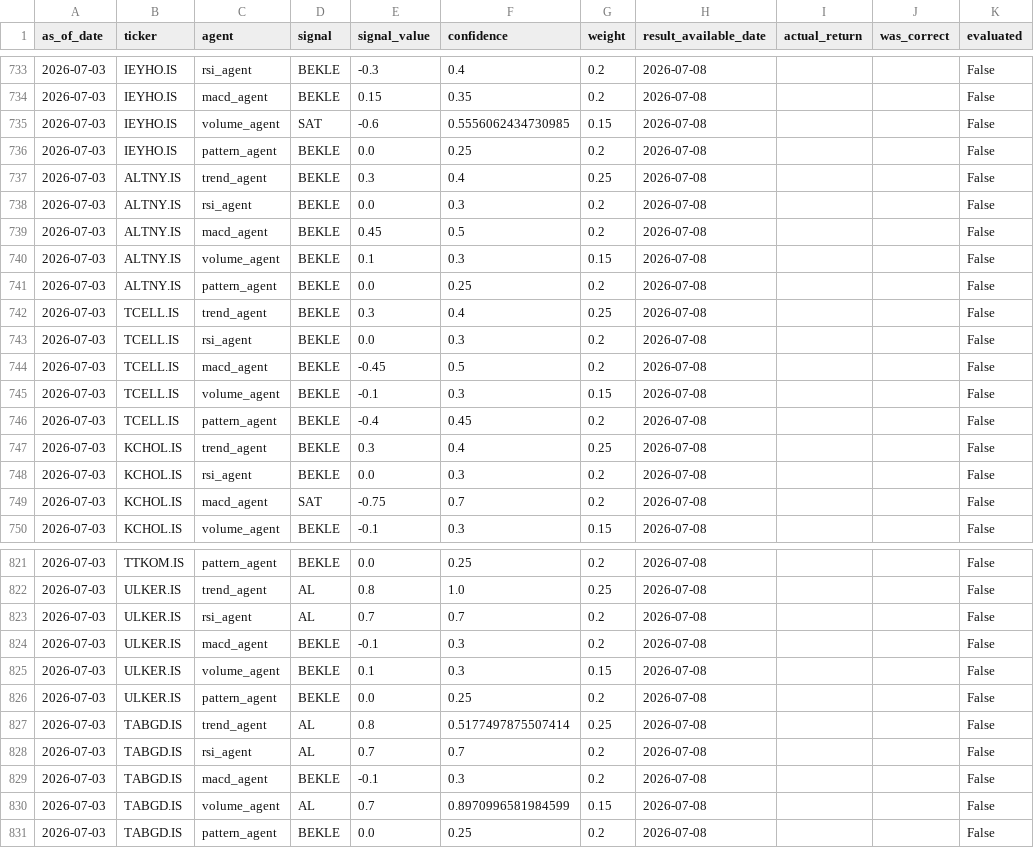
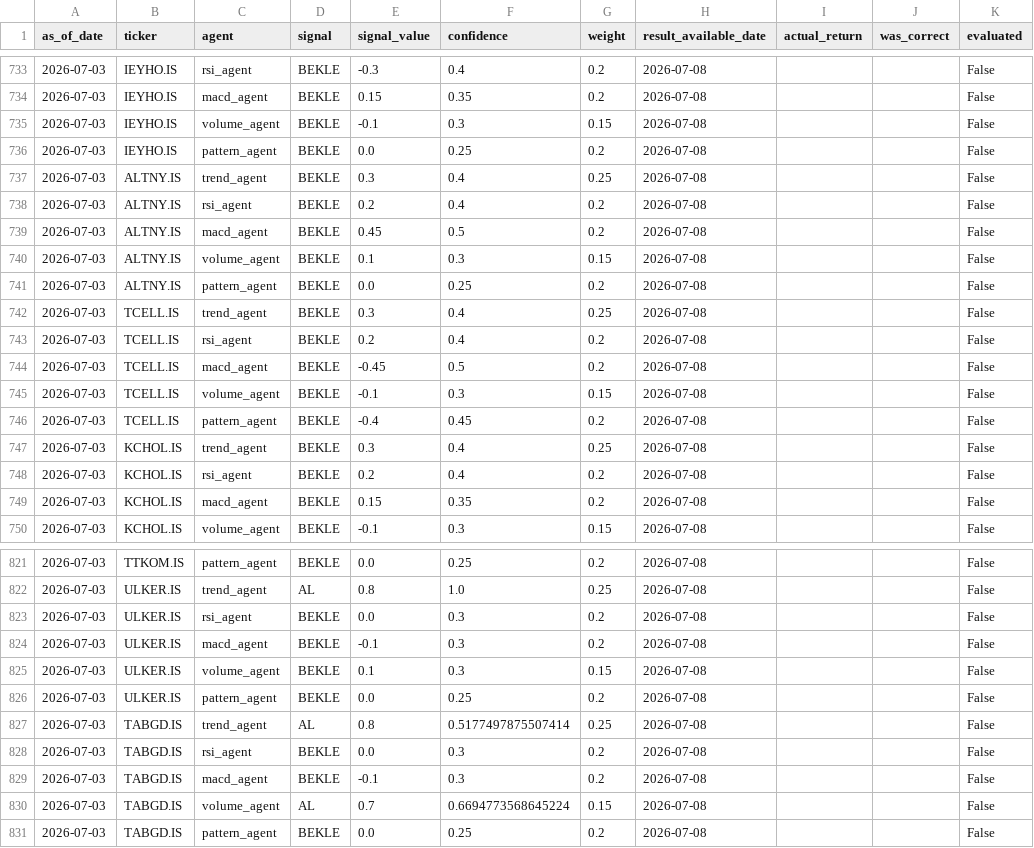
Before and after one commit to thimotheyone-dev/bist-night-analyst-claude-, a CSV file: data/processed/predictions_log.csv, drawn as a sheet; only a part is shown, gaps mark what is left out; the diff covers the shown part only.

```diff
--- a/data/processed/predictions_log.csv
+++ b/data/processed/predictions_log.csv
@@ -734,6 +734,6 @@ as_of_date,ticker,agent,signal,signal_value,confidence,weight,result_available_d
 2026-07-03,IEYHO.IS,macd_agent,BEKLE,0.15,0.35,0.2,2026-07-08,,,False
-2026-07-03,IEYHO.IS,volume_agent,SAT,-0.6,0.5556062434730985,0.15,2026-07-08,,,False
+2026-07-03,IEYHO.IS,volume_agent,BEKLE,-0.1,0.3,0.15,2026-07-08,,,False
 2026-07-03,IEYHO.IS,pattern_agent,BEKLE,0.0,0.25,0.2,2026-07-08,,,False
 2026-07-03,ALTNY.IS,trend_agent,BEKLE,0.3,0.4,0.25,2026-07-08,,,False
-2026-07-03,ALTNY.IS,rsi_agent,BEKLE,0.0,0.3,0.2,2026-07-08,,,False
+2026-07-03,ALTNY.IS,rsi_agent,BEKLE,0.2,0.4,0.2,2026-07-08,,,False
 2026-07-03,ALTNY.IS,macd_agent,BEKLE,0.45,0.5,0.2,2026-07-08,,,False
@@ -742,3 +742,3 @@ as_of_date,ticker,agent,signal,signal_value,confidence,weight,result_available_d
 2026-07-03,TCELL.IS,trend_agent,BEKLE,0.3,0.4,0.25,2026-07-08,,,False
-2026-07-03,TCELL.IS,rsi_agent,BEKLE,0.0,0.3,0.2,2026-07-08,,,False
+2026-07-03,TCELL.IS,rsi_agent,BEKLE,0.2,0.4,0.2,2026-07-08,,,False
 2026-07-03,TCELL.IS,macd_agent,BEKLE,-0.45,0.5,0.2,2026-07-08,,,False
@@ -747,4 +747,4 @@ as_of_date,ticker,agent,signal,signal_value,confidence,weight,result_available_d
 2026-07-03,KCHOL.IS,trend_agent,BEKLE,0.3,0.4,0.25,2026-07-08,,,False
-2026-07-03,KCHOL.IS,rsi_agent,BEKLE,0.0,0.3,0.2,2026-07-08,,,False
-2026-07-03,KCHOL.IS,macd_agent,SAT,-0.75,0.7,0.2,2026-07-08,,,False
+2026-07-03,KCHOL.IS,rsi_agent,BEKLE,0.2,0.4,0.2,2026-07-08,,,False
+2026-07-03,KCHOL.IS,macd_agent,BEKLE,0.15,0.35,0.2,2026-07-08,,,False
 2026-07-03,KCHOL.IS,volume_agent,BEKLE,-0.1,0.3,0.15,2026-07-08,,,False
@@ -822,3 +822,3 @@ as_of_date,ticker,agent,signal,signal_value,confidence,weight,result_available_d
 2026-07-03,ULKER.IS,trend_agent,AL,0.8,1.0,0.25,2026-07-08,,,False
-2026-07-03,ULKER.IS,rsi_agent,AL,0.7,0.7,0.2,2026-07-08,,,False
+2026-07-03,ULKER.IS,rsi_agent,BEKLE,0.0,0.3,0.2,2026-07-08,,,False
 2026-07-03,ULKER.IS,macd_agent,BEKLE,-0.1,0.3,0.2,2026-07-08,,,False
@@ -827,5 +827,5 @@ as_of_date,ticker,agent,signal,signal_value,confidence,weight,result_available_d
 2026-07-03,TABGD.IS,trend_agent,AL,0.8,0.5177497875507414,0.25,2026-07-08,,,False
-2026-07-03,TABGD.IS,rsi_agent,AL,0.7,0.7,0.2,2026-07-08,,,False
+2026-07-03,TABGD.IS,rsi_agent,BEKLE,0.0,0.3,0.2,2026-07-08,,,False
 2026-07-03,TABGD.IS,macd_agent,BEKLE,-0.1,0.3,0.2,2026-07-08,,,False
-2026-07-03,TABGD.IS,volume_agent,AL,0.7,0.8970996581984599,0.15,2026-07-08,,,False
+2026-07-03,TABGD.IS,volume_agent,AL,0.7,0.6694773568645224,0.15,2026-07-08,,,False
 2026-07-03,TABGD.IS,pattern_agent,BEKLE,0.0,0.25,0.2,2026-07-08,,,False
```
Also changed, not shown: 45 edited cells elsewhere in this file, data/processed/latest_signals.csv, 1 other file.
